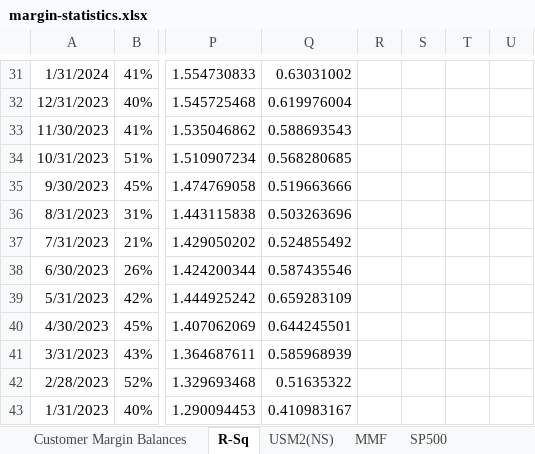
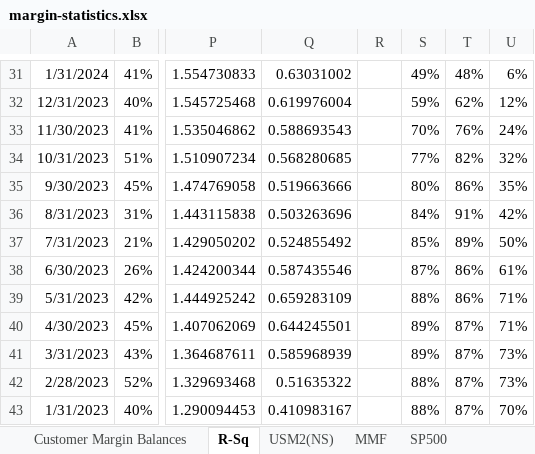
Before and after one commit to WalterLam-Dev/Margin-statistics-and-forward-return, an Excel workbook: margin-statistics.xlsx, sheet R-Sq, drawn as a sheet; only a part is shown, gaps mark what is left out; values as stored, in another font and other column widths than the file's, no borders; charts and pictures not drawn; the diff covers the shown part only; the diff names each change by its address in the sheet, - before the commit and + after, or states it on an @@ line.

```diff
--- a/margin-statistics.xlsx (sheet R-Sq)
+++ b/margin-statistics.xlsx (sheet R-Sq)
-S31: (empty)
+S31: 49%
-T31: (empty)
+T31: 48%
-U31: (empty)
+U31: 6%
-S32: (empty)
+S32: 59%
-T32: (empty)
+T32: 62%
-U32: (empty)
+U32: 12%
-S33: (empty)
+S33: 70%
-T33: (empty)
+T33: 76%
-U33: (empty)
+U33: 24%
-S34: (empty)
+S34: 77%
-T34: (empty)
+T34: 82%
-U34: (empty)
+U34: 32%
-S35: (empty)
+S35: 80%
-T35: (empty)
+T35: 86%
-U35: (empty)
+U35: 35%
-S36: (empty)
+S36: 84%
-T36: (empty)
+T36: 91%
-U36: (empty)
+U36: 42%
-S37: (empty)
+S37: 85%
-T37: (empty)
+T37: 89%
-U37: (empty)
+U37: 50%
-S38: (empty)
+S38: 87%
-T38:T39: (empty)
+T38:T39: 86%
-U38: (empty)
+U38: 61%
-S39: (empty)
+S39: 88%
-U39:U40: (empty)
+U39:U40: 71%
-S40:S41: (empty)
+S40:S41: 89%
-T40:T43: (empty)
+T40:T43: 87%
-U41:U42: (empty)
+U41:U42: 73%
-S42:S43: (empty)
+S42:S43: 88%
-U43: (empty)
+U43: 70%
```
Also changed, not shown: 1023 edited cells elsewhere in this sheet, sheet Customer Margin Balances, charts or pictures.
